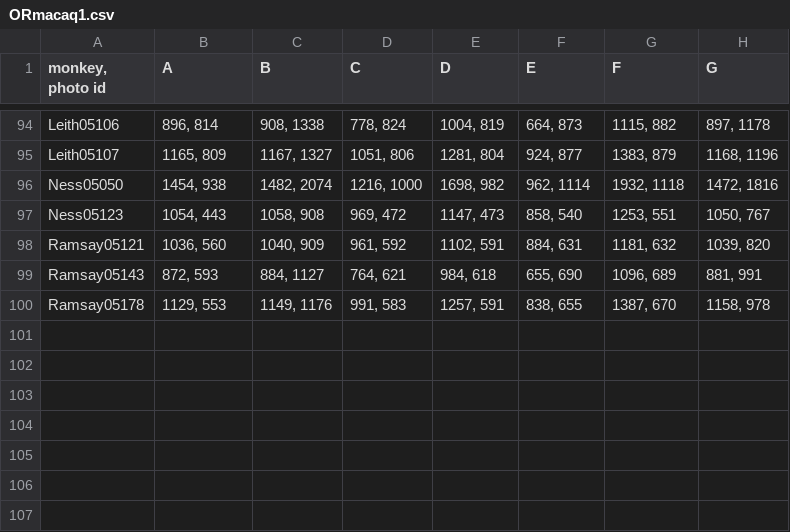
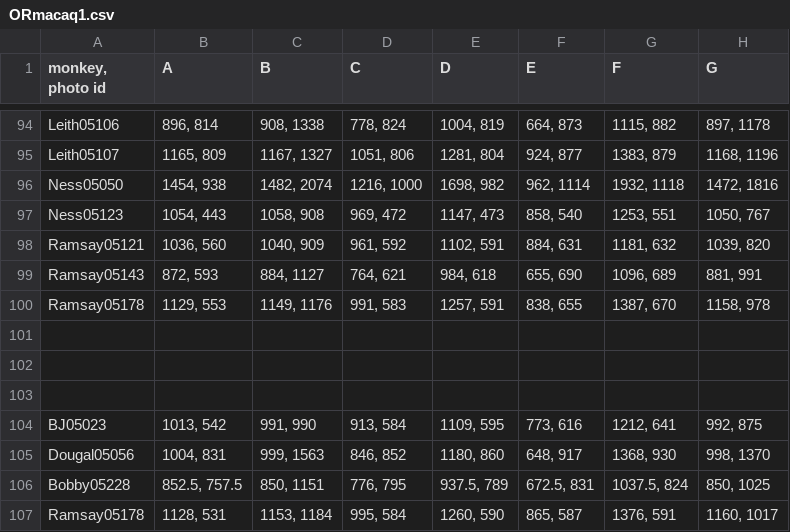
Before and after one commit to Diapadion/R, a CSV file: fWHR/ORmacaq1.csv, drawn as a sheet; only a part is shown, gaps mark what is left out; the diff names each change by its address in the sheet, - before the commit and + after, or states it on an @@ line.

```diff
--- a/fWHR/ORmacaq1.csv
+++ b/fWHR/ORmacaq1.csv
+row 101: (empty)
+row 102: (empty)
+row 103: (empty)
+row 104: BJ05023 | 1013, 542 | 991, 990 | 913, 584 | 1109, 595 | 773, 616 | 1212, 641 | 992, 875
+row 105: Dougal05056 | 1004, 831 | 999, 1563 | 846, 852 | 1180, 860 | 648, 917 | 1368, 930 | 998, 1370
+row 106: Bobby05228 | 852.5, 757.5 | 850, 1151 | 776, 795 | 937.5, 789 | 672.5, 831 | 1037.5, 824 | 850, 1025
+row 107: Ramsay05178 | 1128, 531 | 1153, 1184 | 995, 584 | 1260, 590 | 865, 587 | 1376, 591 | 1160, 1017
```
Also changed, not shown: 3 other files.
